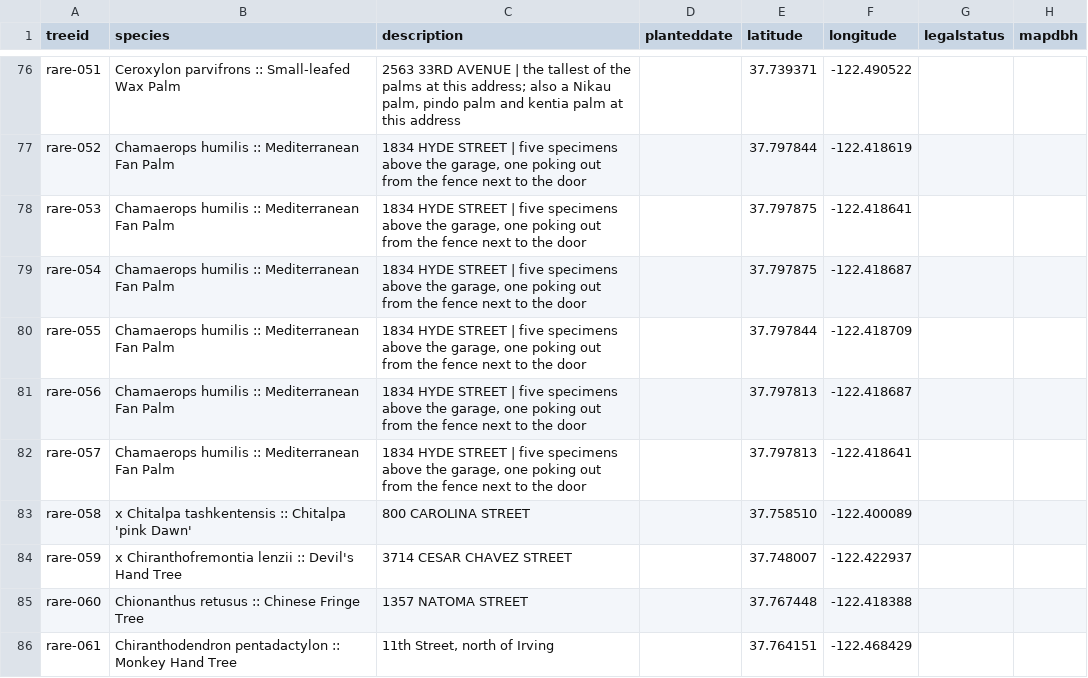
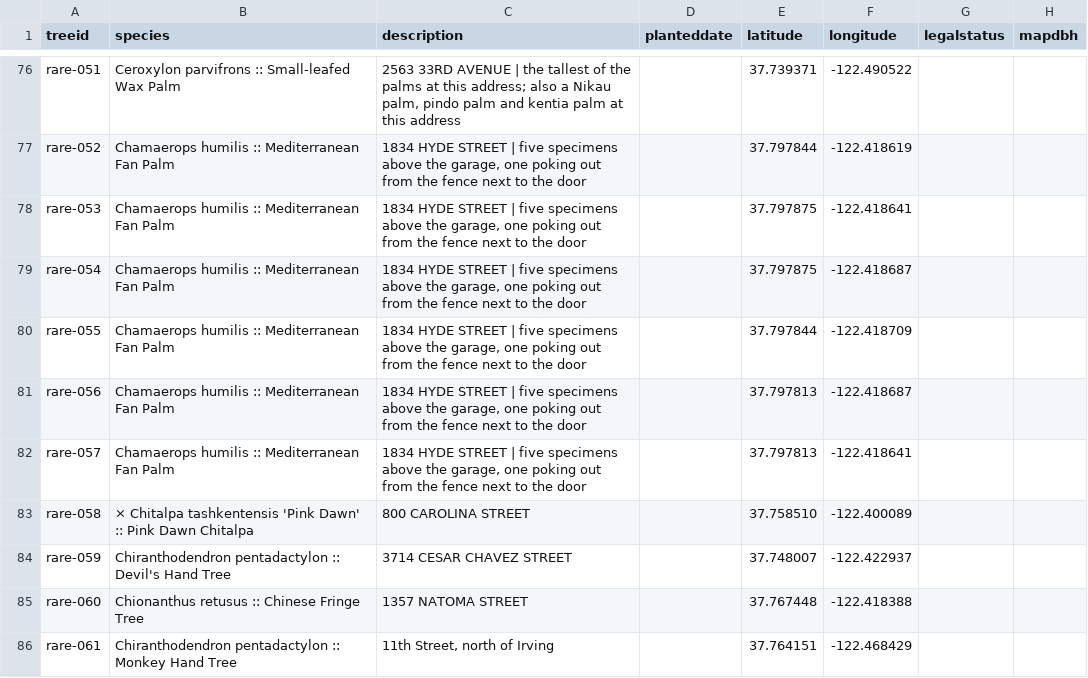
Before and after one commit to foglet/fogday, a CSV file: treesf/rare-trees.csv, drawn as a sheet; only a part is shown, gaps mark what is left out; the diff names each change by its address in the sheet, - before the commit and + after, or states it on an @@ line.

```diff
--- a/treesf/rare-trees.csv
+++ b/treesf/rare-trees.csv
-B83 (species): x Chitalpa tashkentensis :: Chitalpa 'pink Dawn'
+B83 (species): × Chitalpa tashkentensis 'Pink Dawn' :: Pink Dawn Chitalpa
-B84 (species): x Chiranthofremontia lenzii :: Devil's…
+B84 (species): Chiranthodendron pentadactylon :: Devil's…
```
Also changed, not shown: 3 other files.
